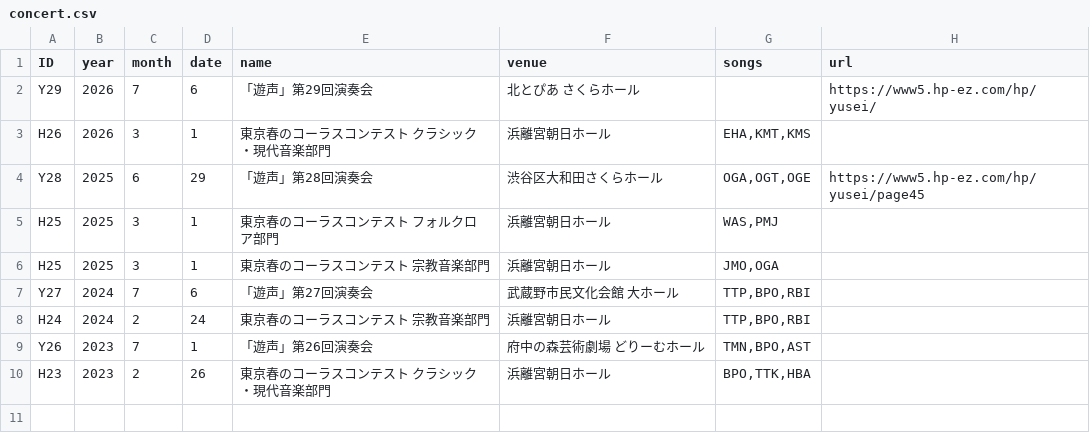
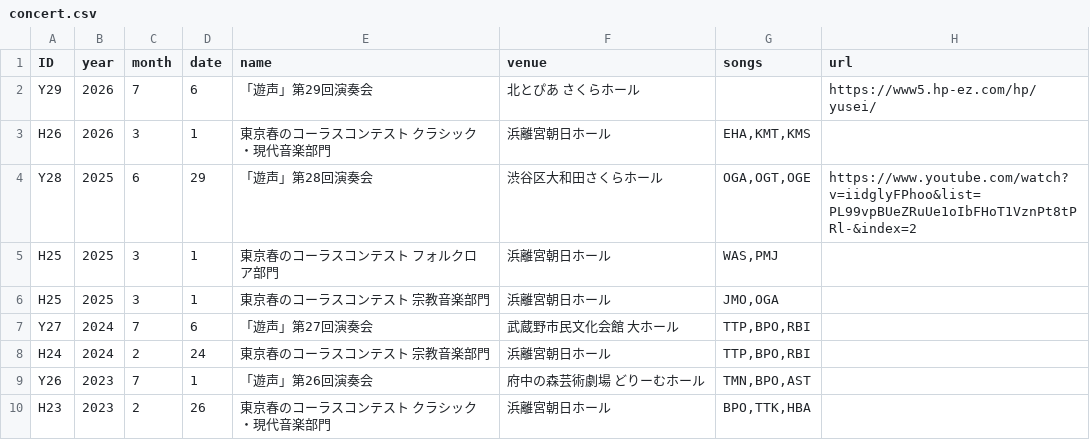
Before and after one commit to shotoyoo/astro-chiri, a CSV file: src/content/history/concert.csv, drawn as a sheet.

```diff
--- a/src/content/history/concert.csv
+++ b/src/content/history/concert.csv
@@ -3,3 +3,3 @@ Y29,2026,7,6,「遊声」第29回演奏会,北とぴあ さくらホール,,http
 H26,2026,3,1,東京春のコーラスコンテスト クラシック・現代⾳楽部⾨,浜離宮朝日ホール,"EHA,KMT,KMS",
-Y28,2025,6,29,「遊声」第28回演奏会,渋谷区大和田さくらホール,"OGA,OGT,OGE",https://www5.hp-ez.com/hp/yusei/page45
+Y28,2025,6,29,「遊声」第28回演奏会,渋谷区大和田さくらホール,"OGA,OGT,OGE",https://www.youtube.com/watch?v=iidglyFPhoo&list=PL99vpBUeZRuUe1oIbFHoT1VznPt8tPRl-&index=2
 H25,2025,3,1,東京春のコーラスコンテスト フォルクロア部門,浜離宮朝日ホール,"WAS,PMJ"
```
Also changed, not shown: src/content/audio/pickup.csv, src/content/audio/recently.csv, 4 other files.
